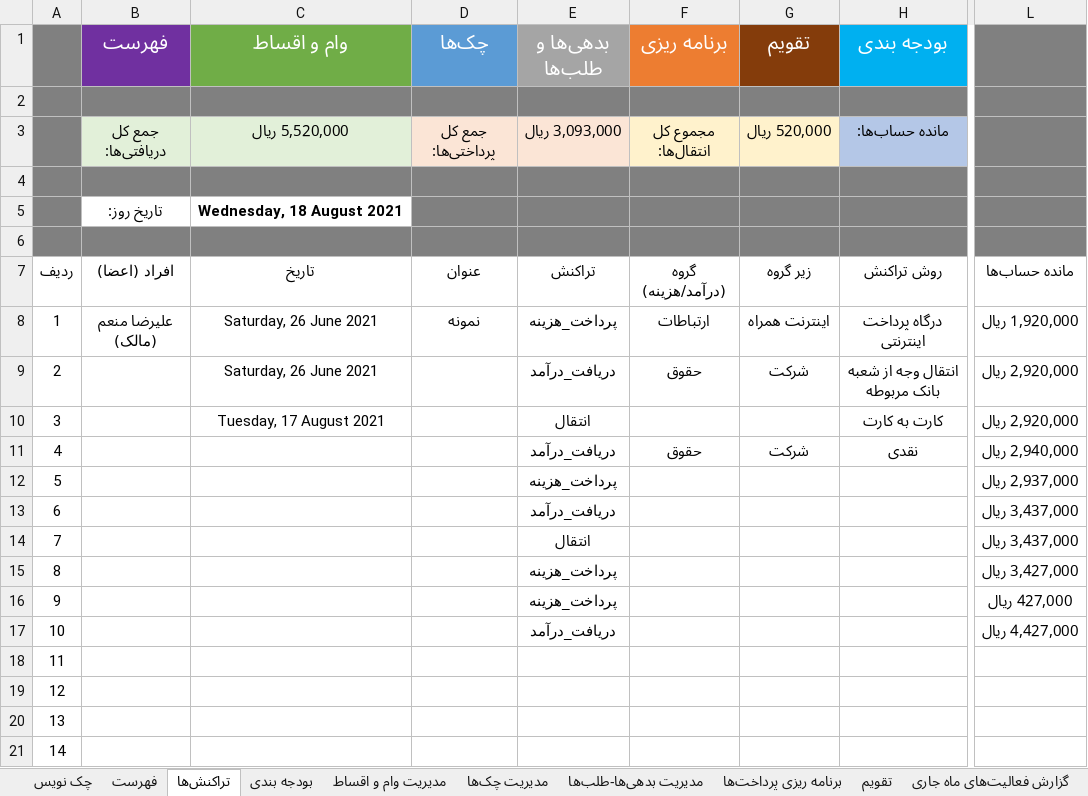
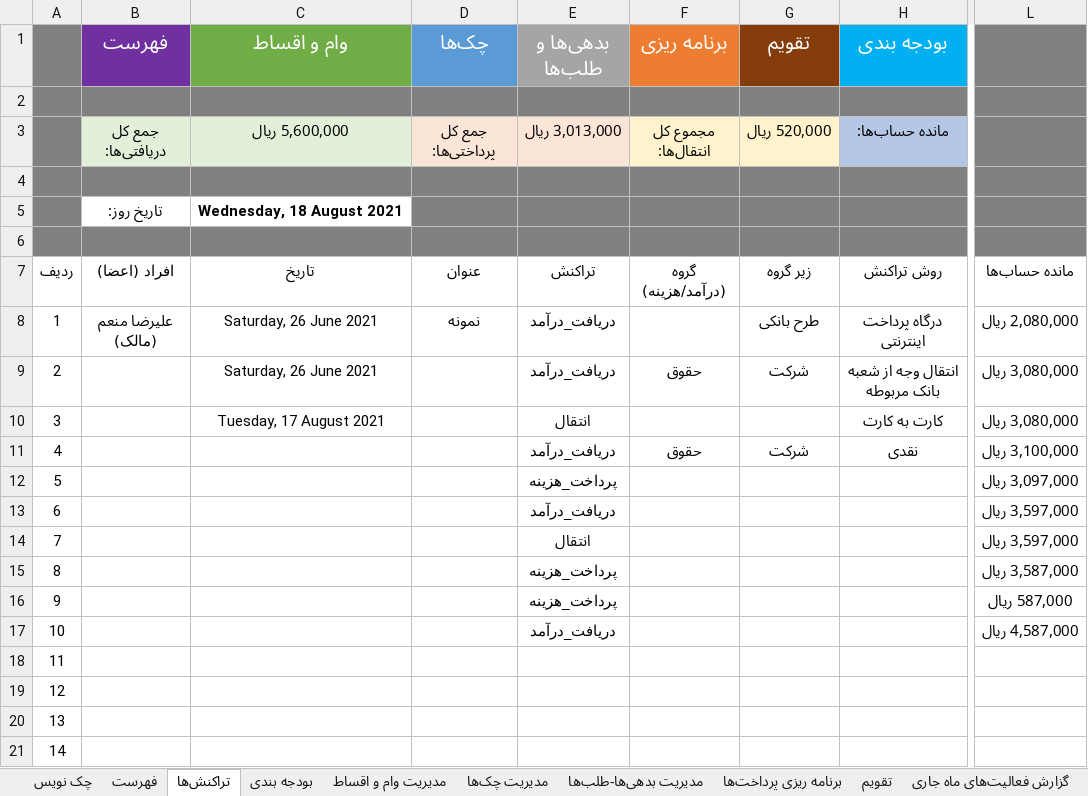
Before and after one commit to alirezamonem/Excel-Personal-Accountant-File, an Excel workbook: Personal accounting office.xlsx, sheet تراکنش‌ها, drawn as a sheet; only a part is shown, gaps mark what is left out; values as stored, in another font and other column widths than the file's, no borders; table styles not drawn; the diff names each change by its address in the sheet, - before the commit and + after, or states it on an @@ line.

```diff
--- a/Personal accounting office.xlsx (sheet تراکنش‌ها)
+++ b/Personal accounting office.xlsx (sheet تراکنش‌ها)
-C3 (وام و اقساط): 5,520,000 ريال
+C3 (وام و اقساط): 5,600,000 ريال
-E3 (بدهی‌ها و طلب‌ها): 3,093,000 ريال
+E3 (بدهی‌ها و طلب‌ها): 3,013,000 ريال
-E8 (بدهی‌ها و طلب‌ها): پرداخت_هزینه
+E8 (بدهی‌ها و طلب‌ها): دریافت_درآمد
-F8 (برنامه ریزی): ارتباطات
+F8 (برنامه ریزی): (empty)
-G8 (تقویم): اینترنت همراه
+G8 (تقویم): طرح بانکی
-L8: 1,920,000 ريال
+L8: 2,080,000 ريال
-L9:L10: 2,920,000 ريال
+L9:L10: 3,080,000 ريال
-L11: 2,940,000 ريال
+L11: 3,100,000 ريال
-L12: 2,937,000 ريال
+L12: 3,097,000 ريال
-L13:L14: 3,437,000 ريال
+L13:L14: 3,597,000 ريال
-L15: 3,427,000 ريال
+L15: 3,587,000 ريال
-L16: 427,000 ريال
+L16: 587,000 ريال
-L17: 4,427,000 ريال
+L17: 4,587,000 ريال
```
Also changed, not shown: sheet گروه‌‌های (بابت‌ها) هزینه, sheet گروه‌‌های درآمدی, sheet چک نویس, sheet تنظیمات دفترچه, 1 other file.
